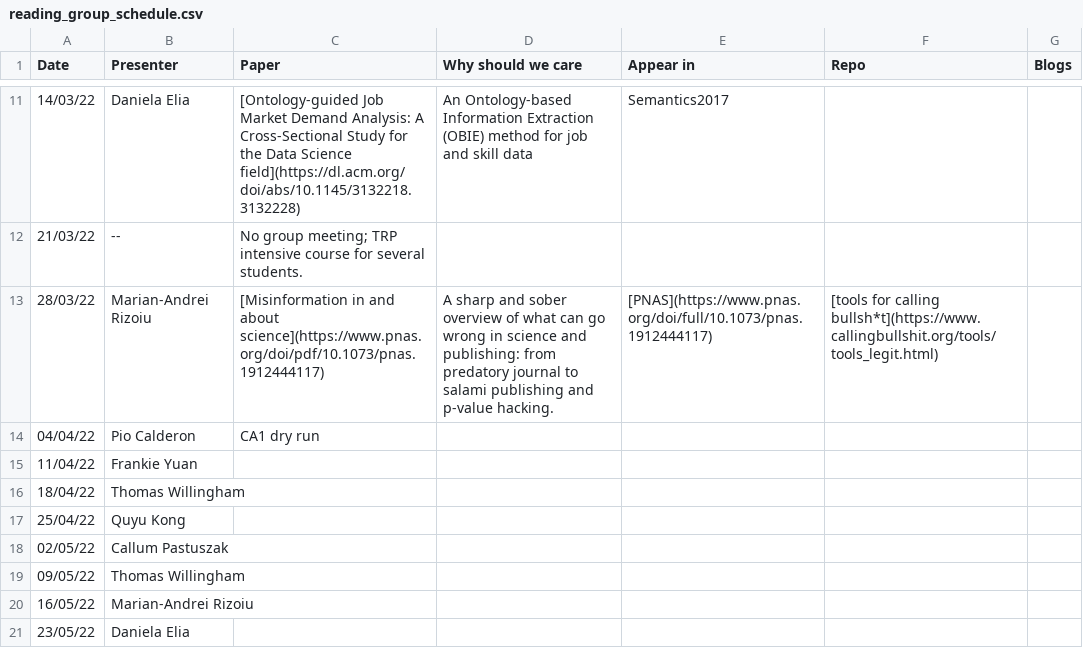
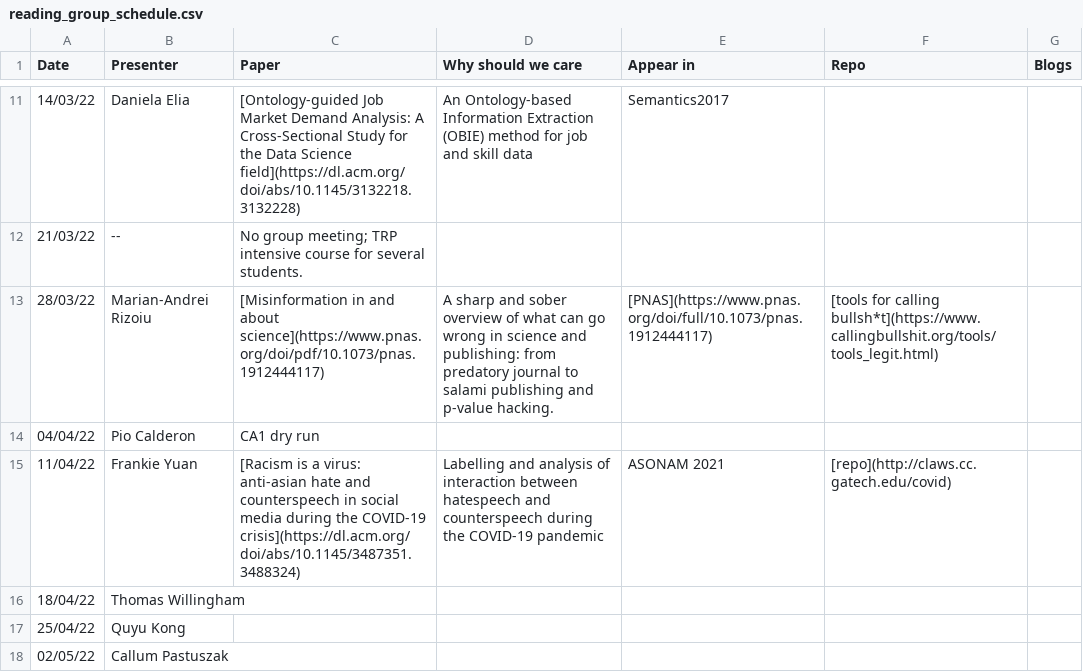
Before and after one commit to leagueofscholars/behavioral-ds.github.io, a CSV file: content/reading/reading_group_schedule.csv, drawn as a sheet; only a part is shown, gaps mark what is left out; the shorter side is filled out with more unchanged rows.

Commit message:
frankie reading group paper

```diff
--- a/content/reading/reading_group_schedule.csv
+++ b/content/reading/reading_group_schedule.csv
@@ -14,3 +14,3 @@ Date,Presenter,Paper,Why should we care,Appear in,Repo,Blogs
 04/04/22,Pio Calderon,CA1 dry run,,,,
-11/04/22,Frankie Yuan,,,,,
+11/04/22,Frankie Yuan,[Racism is a virus: anti-asian hate and counterspeech in social media during the COVID-19 crisis](https://dl.acm.org/doi/abs/10.1145/3487351.3488324), Labelling and analysis of interaction between hatespeech and counterspeech during the COVID-19 pandemic, ASONAM 2021, [repo](http://claws.cc.gatech.edu/covid),
 18/04/22,Thomas Willingham,,,,,
```
